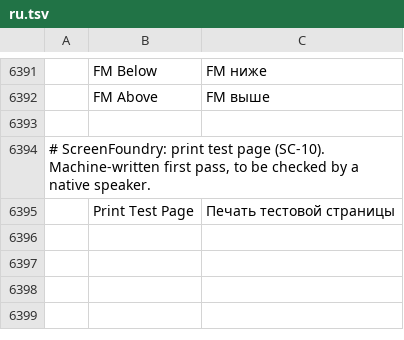
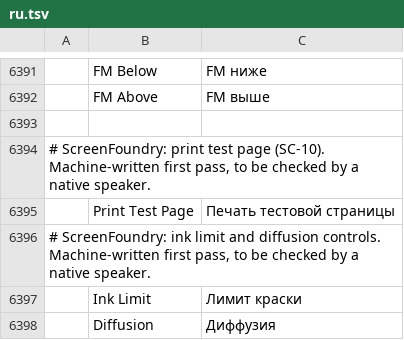
Before and after one commit to Stitchwright/screenfoundry, a TSV file: crates/ui-egui/src/i18n/ru.tsv, drawn as a sheet; only a part is shown, gaps mark what is left out; the diff names each change by its address in the sheet, - before the commit and + after, or states it on an @@ line.

```diff
--- a/crates/ui-egui/src/i18n/ru.tsv
+++ b/crates/ui-egui/src/i18n/ru.tsv
+row 6396: # ScreenFoundry: ink limit and diffusion controls. Machine-written first pass, to be checked by a native speaker.
+row 6397:  | Ink Limit | Лимит краски
+row 6398:  | Diffusion | Диффузия
```
Also changed, not shown: crates/ui-egui/src/i18n/bg.tsv, crates/ui-egui/src/i18n/it.tsv, 28 other files.
